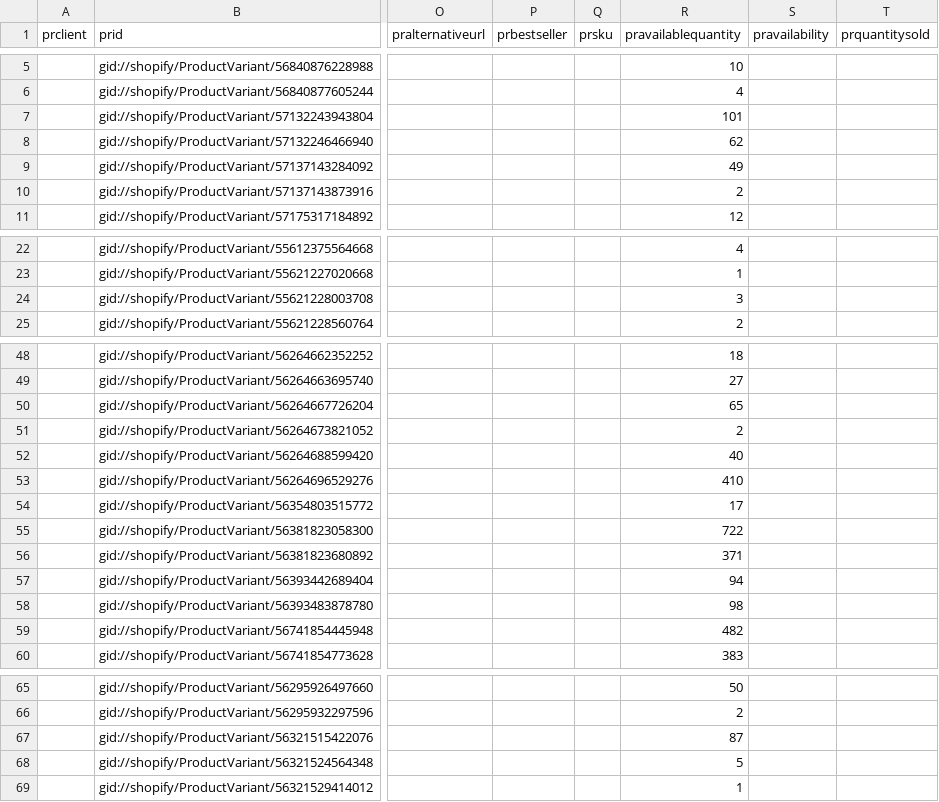
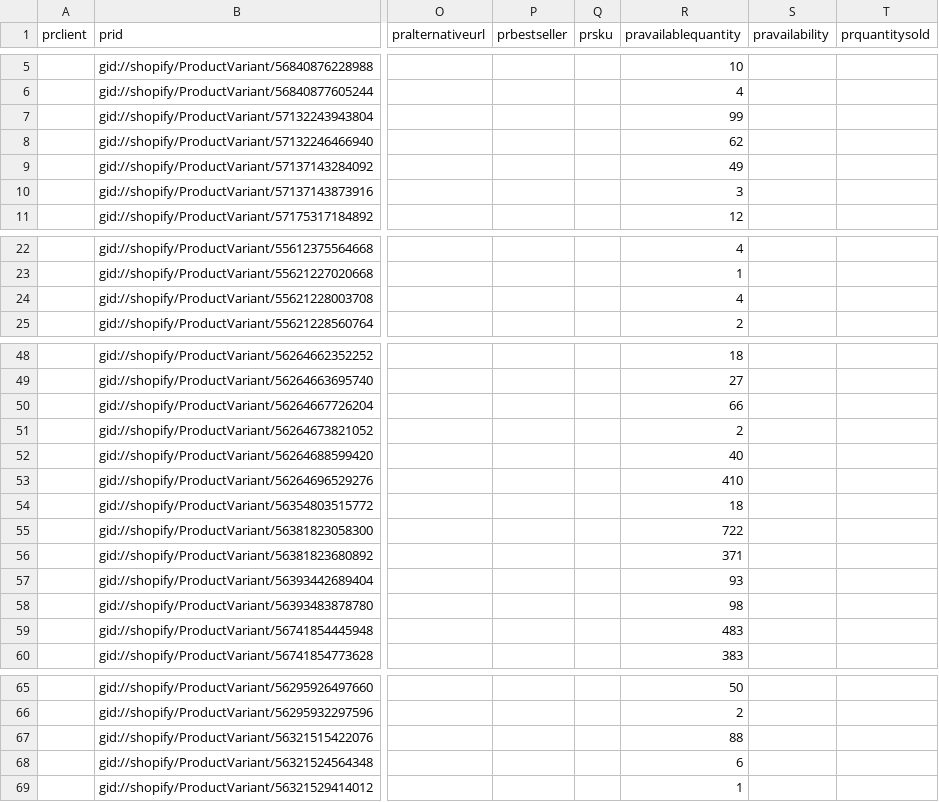
Before and after one commit to IssyKellyBA/byatlas-feed-hosting, a CSV file: output/steve-madden-heels-uk.csv, drawn as a sheet; only a part is shown, gaps mark what is left out; the diff names each change by its address in the sheet, - before the commit and + after, or states it on an @@ line.

Commit message:
Update steve-madden-heels-uk.csv

```diff
--- a/output/steve-madden-heels-uk.csv
+++ b/output/steve-madden-heels-uk.csv
-R7 (pravailablequantity): 101
+R7 (pravailablequantity): 99
-R10 (pravailablequantity): 2
+R10 (pravailablequantity): 3
-R24 (pravailablequantity): 3
+R24 (pravailablequantity): 4
-R50 (pravailablequantity): 65
+R50 (pravailablequantity): 66
-R54 (pravailablequantity): 17
+R54 (pravailablequantity): 18
-R57 (pravailablequantity): 94
+R57 (pravailablequantity): 93
-R59 (pravailablequantity): 482
+R59 (pravailablequantity): 483
-R67 (pravailablequantity): 87
+R67 (pravailablequantity): 88
-R68 (pravailablequantity): 5
+R68 (pravailablequantity): 6
```
